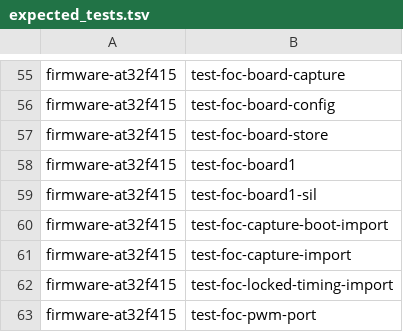
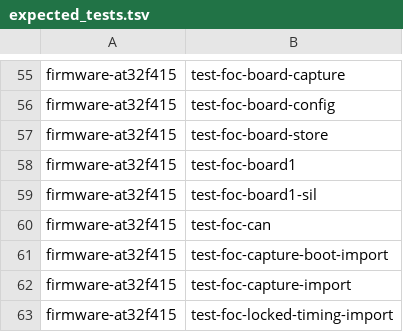
Before and after one commit to 2023violet/Hollow-Gimbal, a TSV file: scripts/flows/fwinteg/expected_tests.tsv, drawn as a sheet; only a part is shown, gaps mark what is left out; the shorter side is filled out with more unchanged rows.

```diff
--- a/scripts/flows/fwinteg/expected_tests.tsv
+++ b/scripts/flows/fwinteg/expected_tests.tsv
@@ -59,2 +59,3 @@ firmware-at32f415	test-foc-board1
 firmware-at32f415	test-foc-board1-sil
+firmware-at32f415	test-foc-can
 firmware-at32f415	test-foc-capture-boot-import
```
Also changed, not shown: 23 other files.
